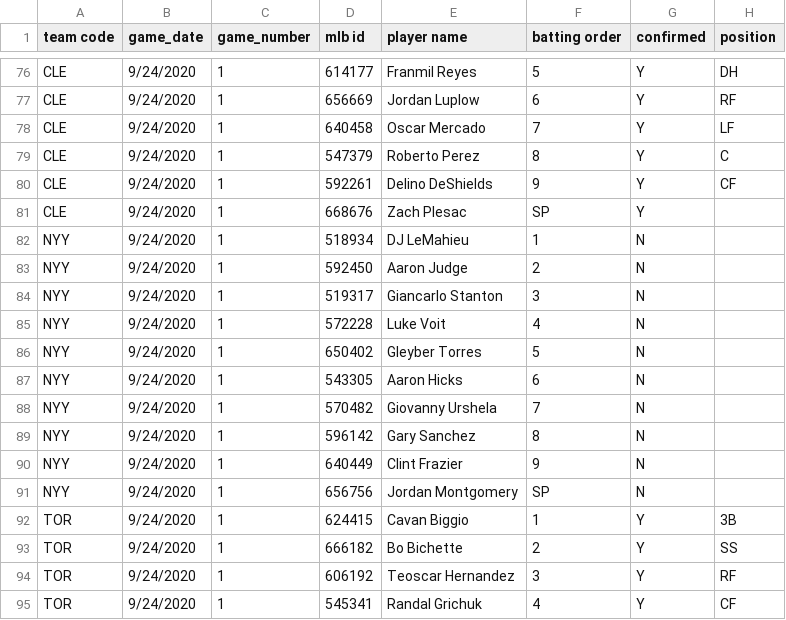
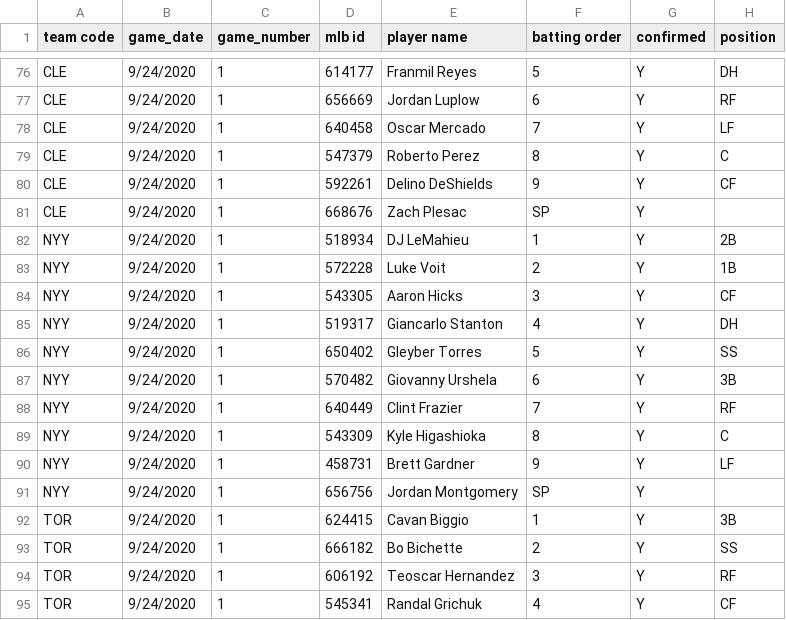
Before and after one commit to justinmof/MLBSheets-CSV-Files, a CSV file: BM-Lineup-Data1.csv, drawn as a sheet; only a part is shown, gaps mark what is left out; the diff covers the shown part only.

```diff
--- a/BM-Lineup-Data1.csv
+++ b/BM-Lineup-Data1.csv
@@ -81,12 +81,12 @@ CLE,9/24/2020,1,592261,Delino DeShields,9,Y,CF
 CLE,9/24/2020,1,668676,Zach Plesac,SP,Y,
-NYY,9/24/2020,1,518934,DJ LeMahieu,1,N,
-NYY,9/24/2020,1,592450,Aaron Judge,2,N,
-NYY,9/24/2020,1,519317,Giancarlo Stanton,3,N,
-NYY,9/24/2020,1,572228,Luke Voit,4,N,
-NYY,9/24/2020,1,650402,Gleyber Torres,5,N,
-NYY,9/24/2020,1,543305,Aaron Hicks,6,N,
-NYY,9/24/2020,1,570482,Giovanny Urshela,7,N,
-NYY,9/24/2020,1,596142,Gary Sanchez,8,N,
-NYY,9/24/2020,1,640449,Clint Frazier,9,N,
-NYY,9/24/2020,1,656756,Jordan Montgomery,SP,N,
+NYY,9/24/2020,1,518934,DJ LeMahieu,1,Y,2B
+NYY,9/24/2020,1,572228,Luke Voit,2,Y,1B
+NYY,9/24/2020,1,543305,Aaron Hicks,3,Y,CF
+NYY,9/24/2020,1,519317,Giancarlo Stanton,4,Y,DH
+NYY,9/24/2020,1,650402,Gleyber Torres,5,Y,SS
+NYY,9/24/2020,1,570482,Giovanny Urshela,6,Y,3B
+NYY,9/24/2020,1,640449,Clint Frazier,7,Y,RF
+NYY,9/24/2020,1,543309,Kyle Higashioka,8,Y,C
+NYY,9/24/2020,1,458731,Brett Gardner,9,Y,LF
+NYY,9/24/2020,1,656756,Jordan Montgomery,SP,Y,
 TOR,9/24/2020,1,624415,Cavan Biggio,1,Y,3B
```
Also changed, not shown: 1 added row, 1 removed row and 19 edited cells elsewhere in this file, BM-Lineup-Data.csv.
